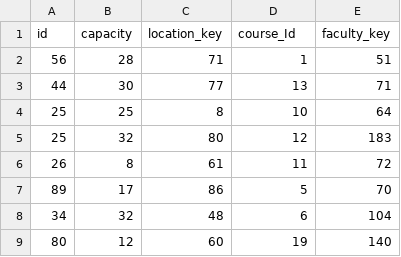
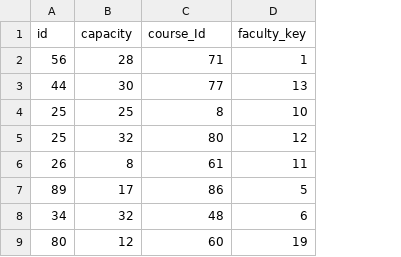
Before and after one commit to anveshkolluri93/Northwest-C-, a CSV file: Team01-Project01/src/Team01-Project01/Models/SeedData/Sections.csv, drawn as a sheet; only a part is shown; the diff names each change by its address in the sheet, - before the commit and + after, or states it on an @@ line.

```diff
--- a/Team01-Project01/src/Team01-Project01/Models/SeedData/Sections.csv
+++ b/Team01-Project01/src/Team01-Project01/Models/SeedData/Sections.csv
-column E (faculty_key), rows 2-9: 51 | 71 | 64 | 183 | 72 | 70 | 104 | 140
-C1: location_key
+C1: course_Id
-D1: course_Id
+D1: faculty_key
```
Also changed, not shown: Team01-Project01/src/Team01-Project01/Models/SeedData/Faculty.csv, Team01-Project01/src/Team01-Project01/Models/SeedData/Schedules.csv, 48 other files.
